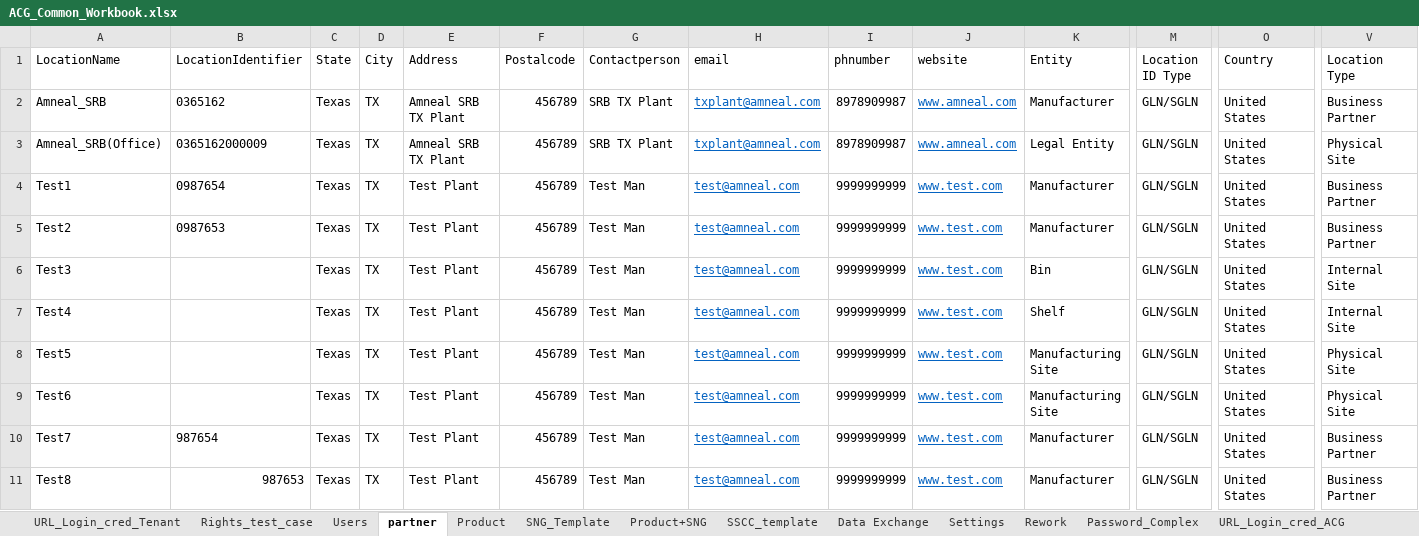
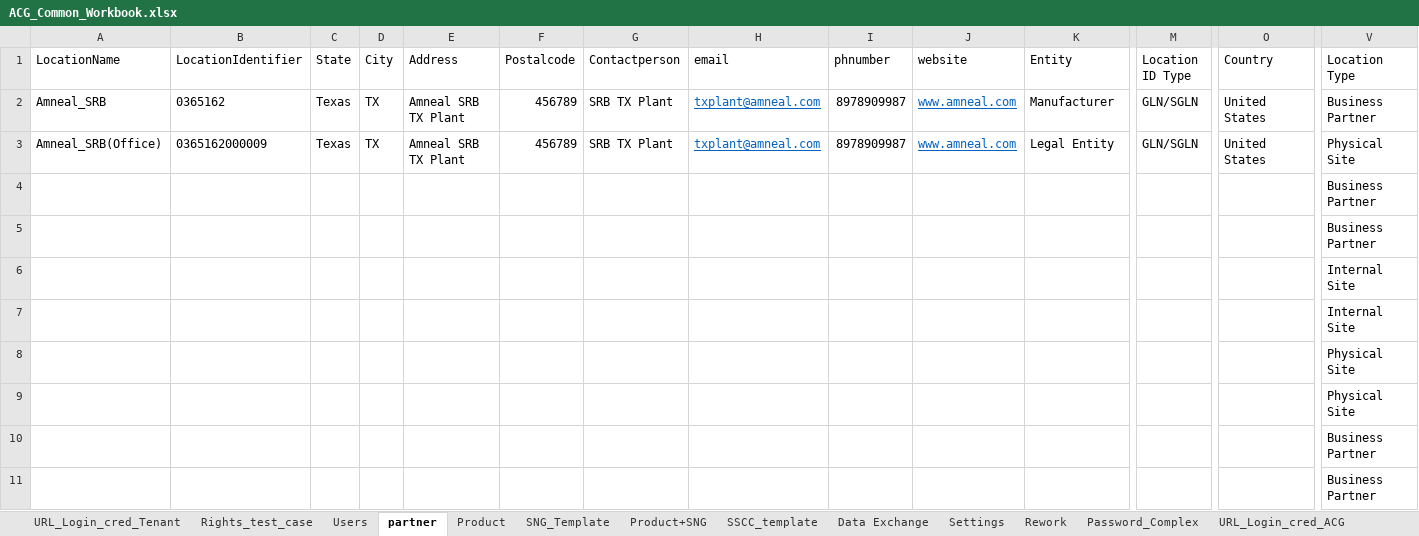
Before and after one commit to Shantanu26-acg/L4-Azure, an Excel workbook: ACG_Common_Workbook.xlsx, sheet partner, drawn as a sheet; only a part is shown, gaps mark what is left out; values as stored, in another font and other column widths than the file's, no borders; removed rows and columns are numbered as before the commit, all else as after; rows hold the shown columns only; the diff names each change by its address in the sheet, - before the commit and + after, or states it on an @@ line.

```diff
--- a/ACG_Common_Workbook.xlsx (sheet partner)
+++ b/ACG_Common_Workbook.xlsx (sheet partner)
-row 4: Test1 | 0987654 | Texas | TX | Test Plant | 456789 | Test Man | test@amneal.com | 9999999999 | www.test.com | Manufacturer | GLN/SGLN | United States | Business Partner
-row 5: Test2 | 0987653 | Texas | TX | Test Plant | 456789 | Test Man | test@amneal.com | 9999999999 | www.test.com | Manufacturer | GLN/SGLN | United States | Business Partner
-row 6: Test3 |  | Texas | TX | Test Plant | 456789 | Test Man | test@amneal.com | 9999999999 | www.test.com | Bin | GLN/SGLN | United States | Internal Site
-row 7: Test4 |  | Texas | TX | Test Plant | 456789 | Test Man | test@amneal.com | 9999999999 | www.test.com | Shelf | GLN/SGLN | United States | Internal Site
-row 8: Test5 |  | Texas | TX | Test Plant | 456789 | Test Man | test@amneal.com | 9999999999 | www.test.com | Manufacturing Site | GLN/SGLN | United States | Physical Site
-row 9: Test6 |  | Texas | TX | Test Plant | 456789 | Test Man | test@amneal.com | 9999999999 | www.test.com | Manufacturing Site | GLN/SGLN | United States | Physical Site
-row 10: Test7 | 987654 | Texas | TX | Test Plant | 456789 | Test Man | test@amneal.com | 9999999999 | www.test.com | Manufacturer | GLN/SGLN | United States | Business Partner
-row 11: Test8 | 987653 | Texas | TX | Test Plant | 456789 | Test Man | test@amneal.com | 9999999999 | www.test.com | Manufacturer | GLN/SGLN | United States | Business Partner
+row 4:  |  |  |  |  |  |  |  |  |  |  |  |  | Business Partner
+row 5:  |  |  |  |  |  |  |  |  |  |  |  |  | Business Partner
+row 6:  |  |  |  |  |  |  |  |  |  |  |  |  | Internal Site
+row 7:  |  |  |  |  |  |  |  |  |  |  |  |  | Internal Site
+row 8:  |  |  |  |  |  |  |  |  |  |  |  |  | Physical Site
+row 9:  |  |  |  |  |  |  |  |  |  |  |  |  | Physical Site
+row 10:  |  |  |  |  |  |  |  |  |  |  |  |  | Business Partner
+row 11:  |  |  |  |  |  |  |  |  |  |  |  |  | Business Partner
```
Also changed, not shown: sheet Product+SNG, sheet SSCC_template.
